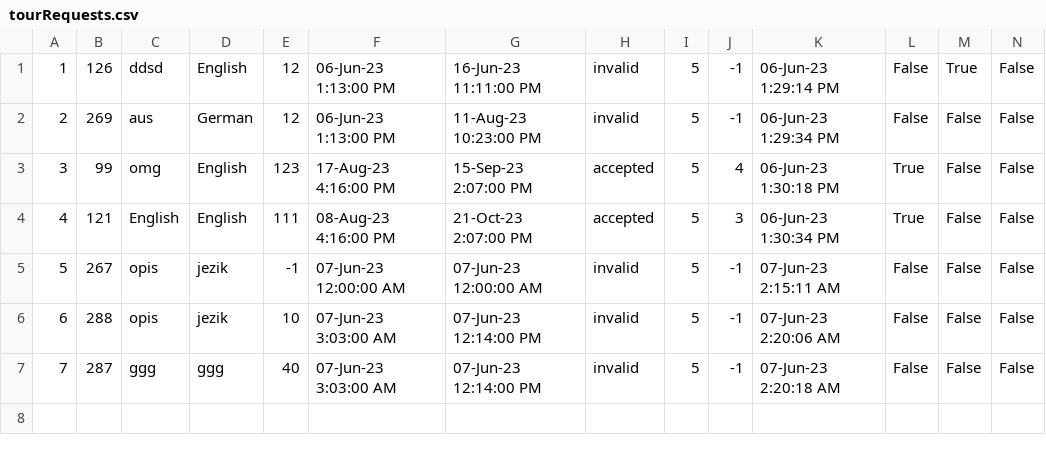
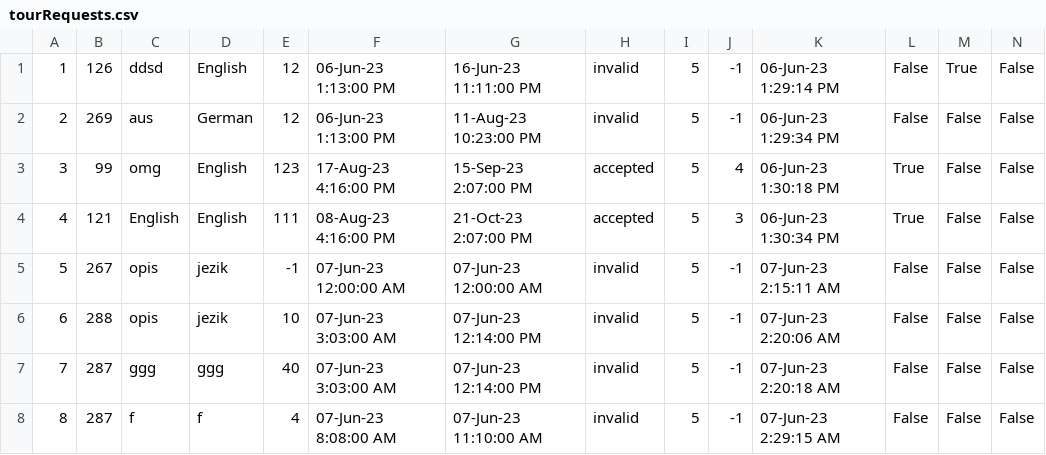
Before and after one commit to mil184/SIMS-tim-B, a CSV file: SIMS-Initial-Project-main/InitialProject/InitialProject/Resources/Data/tourRequests.csv, drawn as a sheet; only a part is shown; rows hold the shown columns only; the diff names each change by its address in the sheet, - before the commit and + after, or states it on an @@ line.

Commit message:
feat: tour request and rate tour validtion

```diff
--- a/SIMS-Initial-Project-main/InitialProject/InitialProject/Resources/Data/tourRequests.csv
+++ b/SIMS-Initial-Project-main/InitialProject/InitialProject/Resources/Data/tourRequests.csv
+row 8: 8 | 287 | f | f | 4 | 07-Jun-23 8:08:00 AM | 07-Jun-23 11:10:00 AM | invalid | 5 | -1 | 07-Jun-23 2:29:15 AM | False | False | False
```
Also changed, not shown: SIMS-Initial-Project-main/InitialProject/InitialProject/Resources/Data/images.csv, SIMS-Initial-Project-main/InitialProject/InitialProject/Resources/Data/tourReservations.csv, 5 other files.
